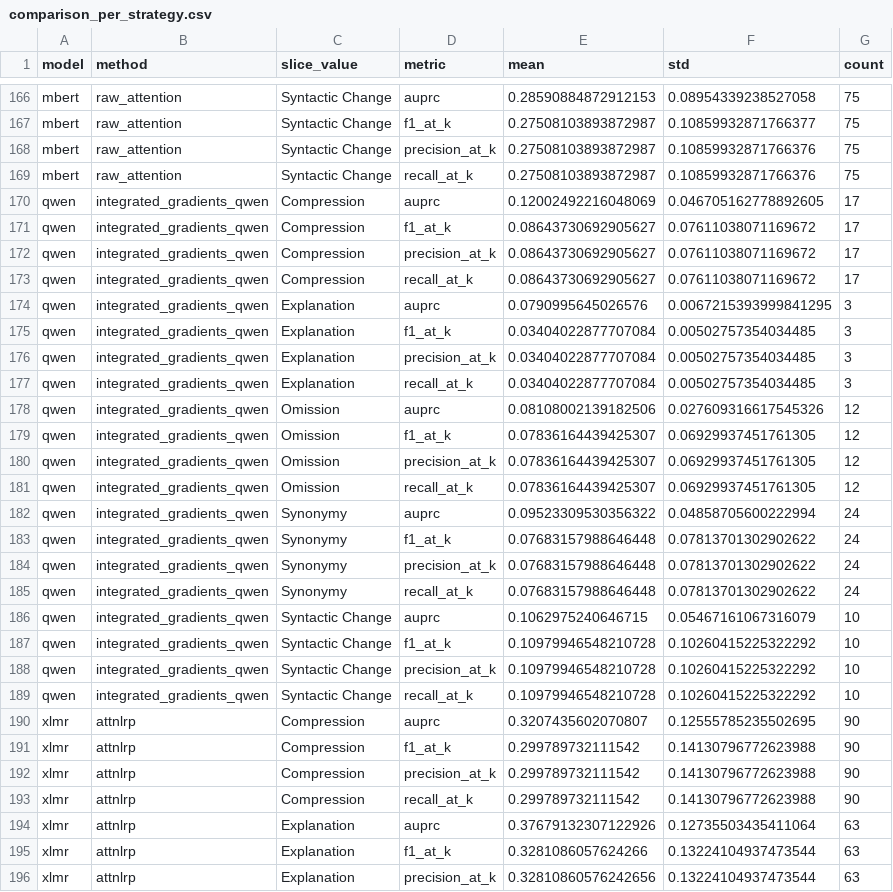
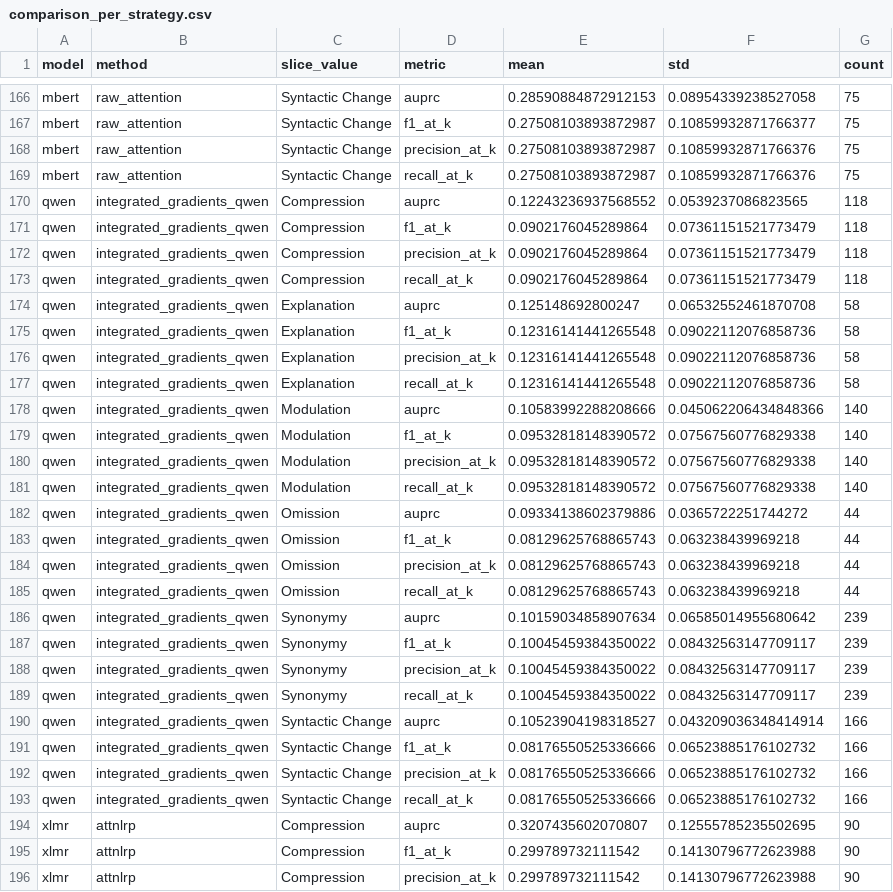
Before and after one commit to Owais-Mahmood/Interpretating-Readability-Evaluation-with-Explainable-AI, a CSV file: Task2/explainability-pipeline/outputs/tables/comparison_per_strategy.csv, drawn as a sheet; only a part is shown, gaps mark what is left out; the shorter side is filled out with more unchanged rows.

Commit message:
Task 2: rebuild final comparison tables with full-scale, matched Qwen data
- All 4 models now evaluated on the same 281-pair final test set:
  mBERT, XLM-R, E5 (all with 4 applicable methods each), and Qwen
  (Integrated Gradients, now full-scale not a 30-pair sample)
- mBERT legacy Illocutionary Change correctly excluded from primary
  tables (separated earlier)
- This is now the genuinely complete, fully matched comparison table
  Nouran asked for -- no more mixing sample-scale and full-scale results

```diff
--- a/Task2/explainability-pipeline/outputs/tables/comparison_per_strategy.csv
+++ b/Task2/explainability-pipeline/outputs/tables/comparison_per_strategy.csv
@@ -169,22 +169,26 @@ mbert,raw_attention,Syntactic Change,precision_at_k,0.27508103893872987,0.108599
 mbert,raw_attention,Syntactic Change,recall_at_k,0.27508103893872987,0.10859932871766376,75
-qwen,integrated_gradients_qwen,Compression,auprc,0.12002492216048069,0.046705162778892605,17
-qwen,integrated_gradients_qwen,Compression,f1_at_k,0.08643730692905627,0.07611038071169672,17
-qwen,integrated_gradients_qwen,Compression,precision_at_k,0.08643730692905627,0.07611038071169672,17
-qwen,integrated_gradients_qwen,Compression,recall_at_k,0.08643730692905627,0.07611038071169672,17
-qwen,integrated_gradients_qwen,Explanation,auprc,0.0790995645026576,0.0067215393999841295,3
-qwen,integrated_gradients_qwen,Explanation,f1_at_k,0.03404022877707084,0.00502757354034485,3
-qwen,integrated_gradients_qwen,Explanation,precision_at_k,0.03404022877707084,0.00502757354034485,3
-qwen,integrated_gradients_qwen,Explanation,recall_at_k,0.03404022877707084,0.00502757354034485,3
-qwen,integrated_gradients_qwen,Omission,auprc,0.08108002139182506,0.027609316617545326,12
-qwen,integrated_gradients_qwen,Omission,f1_at_k,0.07836164439425307,0.06929937451761305,12
-qwen,integrated_gradients_qwen,Omission,precision_at_k,0.07836164439425307,0.06929937451761305,12
-qwen,integrated_gradients_qwen,Omission,recall_at_k,0.07836164439425307,0.06929937451761305,12
-qwen,integrated_gradients_qwen,Synonymy,auprc,0.09523309530356322,0.04858705600222994,24
-qwen,integrated_gradients_qwen,Synonymy,f1_at_k,0.07683157988646448,0.07813701302902622,24
-qwen,integrated_gradients_qwen,Synonymy,precision_at_k,0.07683157988646448,0.07813701302902622,24
-qwen,integrated_gradients_qwen,Synonymy,recall_at_k,0.07683157988646448,0.07813701302902622,24
-qwen,integrated_gradients_qwen,Syntactic Change,auprc,0.1062975240646715,0.05467161067316079,10
-qwen,integrated_gradients_qwen,Syntactic Change,f1_at_k,0.10979946548210728,0.10260415225322292,10
-qwen,integrated_gradients_qwen,Syntactic Change,precision_at_k,0.10979946548210728,0.10260415225322292,10
-qwen,integrated_gradients_qwen,Syntactic Change,recall_at_k,0.10979946548210728,0.10260415225322292,10
+qwen,integrated_gradients_qwen,Compression,auprc,0.12243236937568552,0.0539237086823565,118
+qwen,integrated_gradients_qwen,Compression,f1_at_k,0.0902176045289864,0.07361151521773479,118
+qwen,integrated_gradients_qwen,Compression,precision_at_k,0.0902176045289864,0.07361151521773479,118
+qwen,integrated_gradients_qwen,Compression,recall_at_k,0.0902176045289864,0.07361151521773479,118
+qwen,integrated_gradients_qwen,Explanation,auprc,0.125148692800247,0.06532552461870708,58
+qwen,integrated_gradients_qwen,Explanation,f1_at_k,0.12316141441265548,0.09022112076858736,58
+qwen,integrated_gradients_qwen,Explanation,precision_at_k,0.12316141441265548,0.09022112076858736,58
+qwen,integrated_gradients_qwen,Explanation,recall_at_k,0.12316141441265548,0.09022112076858736,58
+qwen,integrated_gradients_qwen,Modulation,auprc,0.10583992288208666,0.045062206434848366,140
+qwen,integrated_gradients_qwen,Modulation,f1_at_k,0.09532818148390572,0.07567560776829338,140
+qwen,integrated_gradients_qwen,Modulation,precision_at_k,0.09532818148390572,0.07567560776829338,140
+qwen,integrated_gradients_qwen,Modulation,recall_at_k,0.09532818148390572,0.07567560776829338,140
+qwen,integrated_gradients_qwen,Omission,auprc,0.09334138602379886,0.0365722251744272,44
+qwen,integrated_gradients_qwen,Omission,f1_at_k,0.08129625768865743,0.063238439969218,44
+qwen,integrated_gradients_qwen,Omission,precision_at_k,0.08129625768865743,0.063238439969218,44
+qwen,integrated_gradients_qwen,Omission,recall_at_k,0.08129625768865743,0.063238439969218,44
+qwen,integrated_gradients_qwen,Synonymy,auprc,0.10159034858907634,0.06585014955680642,239
+qwen,integrated_gradients_qwen,Synonymy,f1_at_k,0.10045459384350022,0.08432563147709117,239
+qwen,integrated_gradients_qwen,Synonymy,precision_at_k,0.10045459384350022,0.08432563147709117,239
+qwen,integrated_gradients_qwen,Synonymy,recall_at_k,0.10045459384350022,0.08432563147709117,239
+qwen,integrated_gradients_qwen,Syntactic Change,auprc,0.10523904198318527,0.043209036348414914,166
+qwen,integrated_gradients_qwen,Syntactic Change,f1_at_k,0.08176550525336666,0.06523885176102732,166
+qwen,integrated_gradients_qwen,Syntactic Change,precision_at_k,0.08176550525336666,0.06523885176102732,166
+qwen,integrated_gradients_qwen,Syntactic Change,recall_at_k,0.08176550525336666,0.06523885176102732,166
 xlmr,attnlrp,Compression,auprc,0.3207435602070807,0.12555785235502695,90
```
Also changed, not shown: Task2/explainability-pipeline/outputs/tables/comparison_overall.csv, 2 other files.
